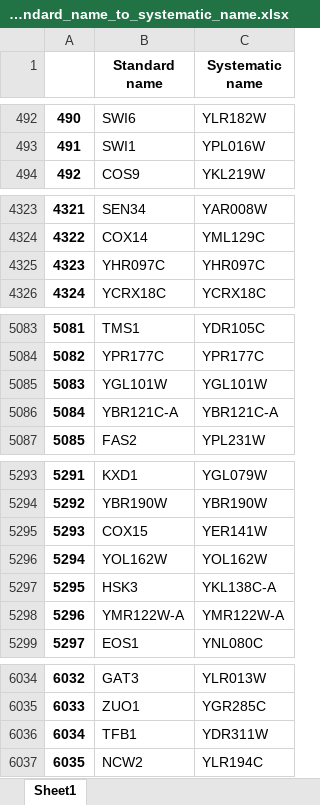
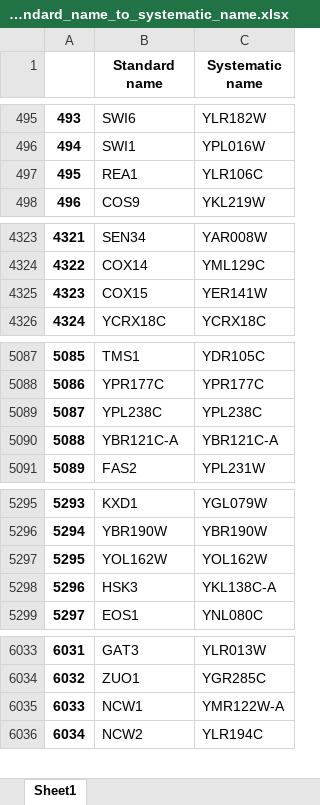
Before and after one commit to barberislab/GEMMER, an Excel workbook: cgi-bin/data/SGD_standard_name_to_systematic_name.xlsx, sheet Sheet1, drawn as a sheet; only a part is shown, gaps mark what is left out; values as stored, in another font and other column widths than the file's, no borders; removed rows and columns are numbered as before the commit, all else as after; the diff covers the shown part only; the diff names each change by its address in the sheet, - before the commit and + after, or states it on an @@ line.

```diff
--- a/cgi-bin/data/SGD_standard_name_to_systematic_name.xlsx (sheet Sheet1)
+++ b/cgi-bin/data/SGD_standard_name_to_systematic_name.xlsx (sheet Sheet1)
@@ column A renumbered between rows 57 and 6752 @@
+row 497: 495 | REA1 | YLR106C
-row 4325: 4323 | YHR097C | YHR097C
@@ row 5295 moved to row 4325: 4323 @@
-row 5085: 5083 | YGL101W | YGL101W
@@ row 3134 moved to row 5089: 5087 @@
-row 5298: 5296 | YMR122W-A | YMR122W-A
@@ row 6036 moved to row 1956: 1954 @@
+row 6035: 6033 | NCW1 | YMR122W-A
```
Also changed, not shown: 21 added rows, 20 removed rows and 18 moved rows elsewhere in this sheet, 8 other files.
